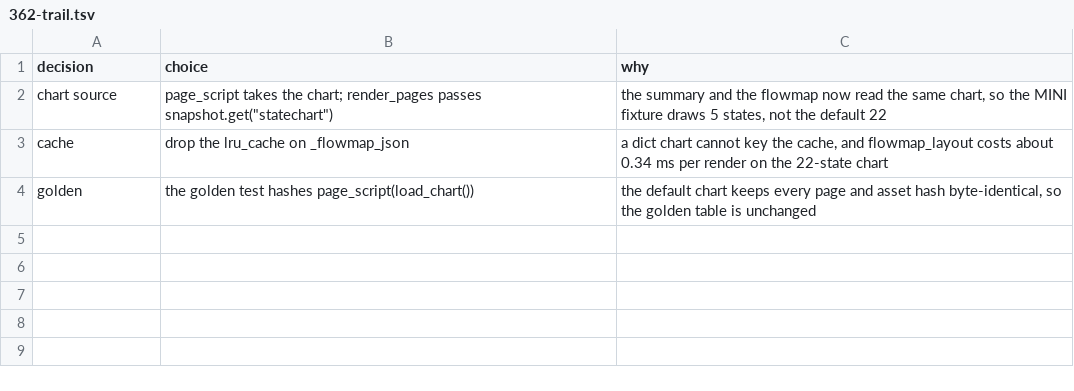
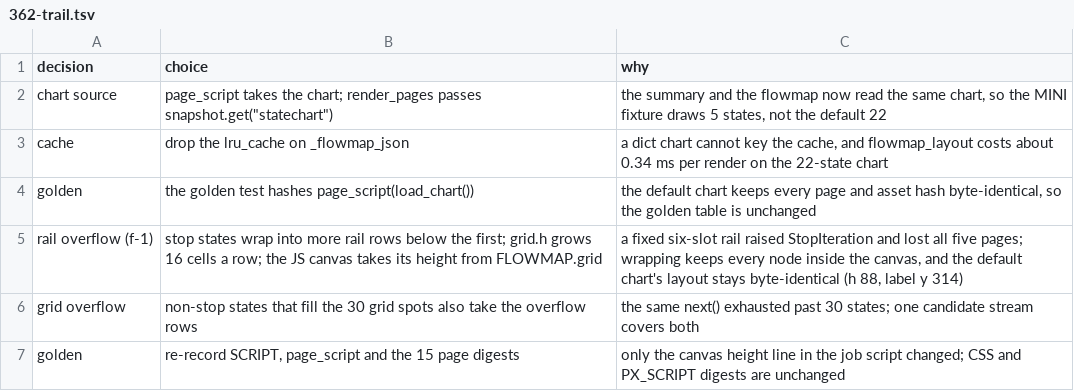
Before and after one commit to maxharris1/factory, a TSV file: docs/decisions/362-trail.tsv, drawn as a sheet.

```diff
--- a/docs/decisions/362-trail.tsv
+++ b/docs/decisions/362-trail.tsv
@@ -4 +4,4 @@ cache	drop the lru_cache on _flowmap_json	a dict chart cannot key the cache, and
 golden	the golden test hashes page_script(load_chart())	the default chart keeps every page and asset hash byte-identical, so the golden table is unchanged
+rail overflow (f-1)	stop states wrap into more rail rows below the first; grid.h grows 16 cells a row; the JS canvas takes its height from FLOWMAP.grid	a fixed six-slot rail raised StopIteration and lost all five pages; wrapping keeps every node inside the canvas, and the default chart's layout stays byte-identical (h 88, label y 314)
+grid overflow	non-stop states that fill the 30 grid spots also take the overflow rows	the same next() exhausted past 30 states; one candidate stream covers both
+golden	re-record SCRIPT, page_script and the 15 page digests	only the canvas height line in the job script changed; CSS and PX_SCRIPT digests are unchanged
```
Also changed, not shown: 4 other files.
